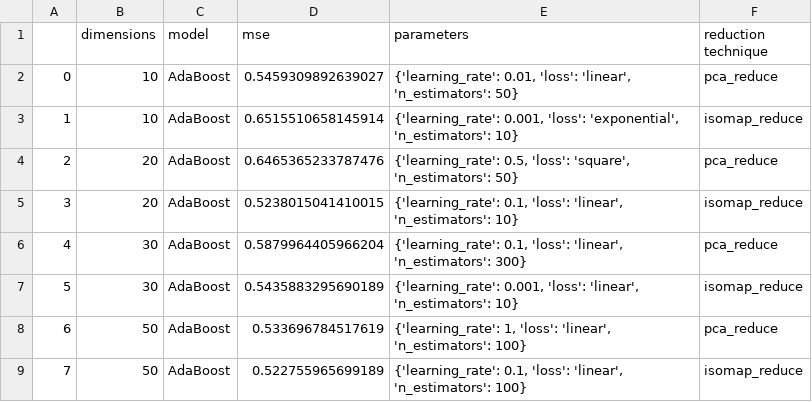
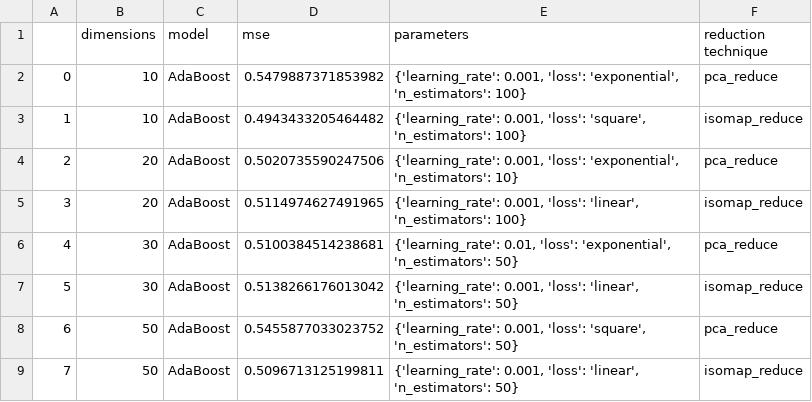
Before and after one commit to eliasbloemendaal/DataMining, a CSV file: AdaBoost-dim_reduction.csv, drawn as a sheet.

Commit message:
ID back in Ruths list

```diff
--- a/AdaBoost-dim_reduction.csv
+++ b/AdaBoost-dim_reduction.csv
@@ -1,9 +1,9 @@
 ,dimensions,model,mse,parameters,reduction technique
-0,10,AdaBoost,0.5459309892639027,"{'learning_rate': 0.01, 'loss': 'linear', 'n_estimators': 50}",pca_reduce
-1,10,AdaBoost,0.6515510658145914,"{'learning_rate': 0.001, 'loss': 'exponential', 'n_estimators': 10}",isomap_reduce
-2,20,AdaBoost,0.6465365233787476,"{'learning_rate': 0.5, 'loss': 'square', 'n_estimators': 50}",pca_reduce
-3,20,AdaBoost,0.5238015041410015,"{'learning_rate': 0.1, 'loss': 'linear', 'n_estimators': 10}",isomap_reduce
-4,30,AdaBoost,0.5879964405966204,"{'learning_rate': 0.1, 'loss': 'linear', 'n_estimators': 300}",pca_reduce
-5,30,AdaBoost,0.5435883295690189,"{'learning_rate': 0.001, 'loss': 'linear', 'n_estimators': 10}",isomap_reduce
-6,50,AdaBoost,0.533696784517619,"{'learning_rate': 1, 'loss': 'linear', 'n_estimators': 100}",pca_reduce
-7,50,AdaBoost,0.522755965699189,"{'learning_rate': 0.1, 'loss': 'linear', 'n_estimators': 100}",isomap_reduce
+0,10,AdaBoost,0.5479887371853982,"{'learning_rate': 0.001, 'loss': 'exponential', 'n_estimators': 100}",pca_reduce
+1,10,AdaBoost,0.4943433205464482,"{'learning_rate': 0.001, 'loss': 'square', 'n_estimators': 100}",isomap_reduce
+2,20,AdaBoost,0.5020735590247506,"{'learning_rate': 0.001, 'loss': 'exponential', 'n_estimators': 10}",pca_reduce
+3,20,AdaBoost,0.5114974627491965,"{'learning_rate': 0.001, 'loss': 'linear', 'n_estimators': 100}",isomap_reduce
+4,30,AdaBoost,0.5100384514238681,"{'learning_rate': 0.01, 'loss': 'exponential', 'n_estimators': 50}",pca_reduce
+5,30,AdaBoost,0.5138266176013042,"{'learning_rate': 0.001, 'loss': 'linear', 'n_estimators': 50}",isomap_reduce
+6,50,AdaBoost,0.5455877033023752,"{'learning_rate': 0.001, 'loss': 'square', 'n_estimators': 50}",pca_reduce
+7,50,AdaBoost,0.5096713125199811,"{'learning_rate': 0.001, 'loss': 'linear', 'n_estimators': 50}",isomap_reduce
```
Also changed, not shown: RandomForest-dim_reduction.csv, 30 other files.
